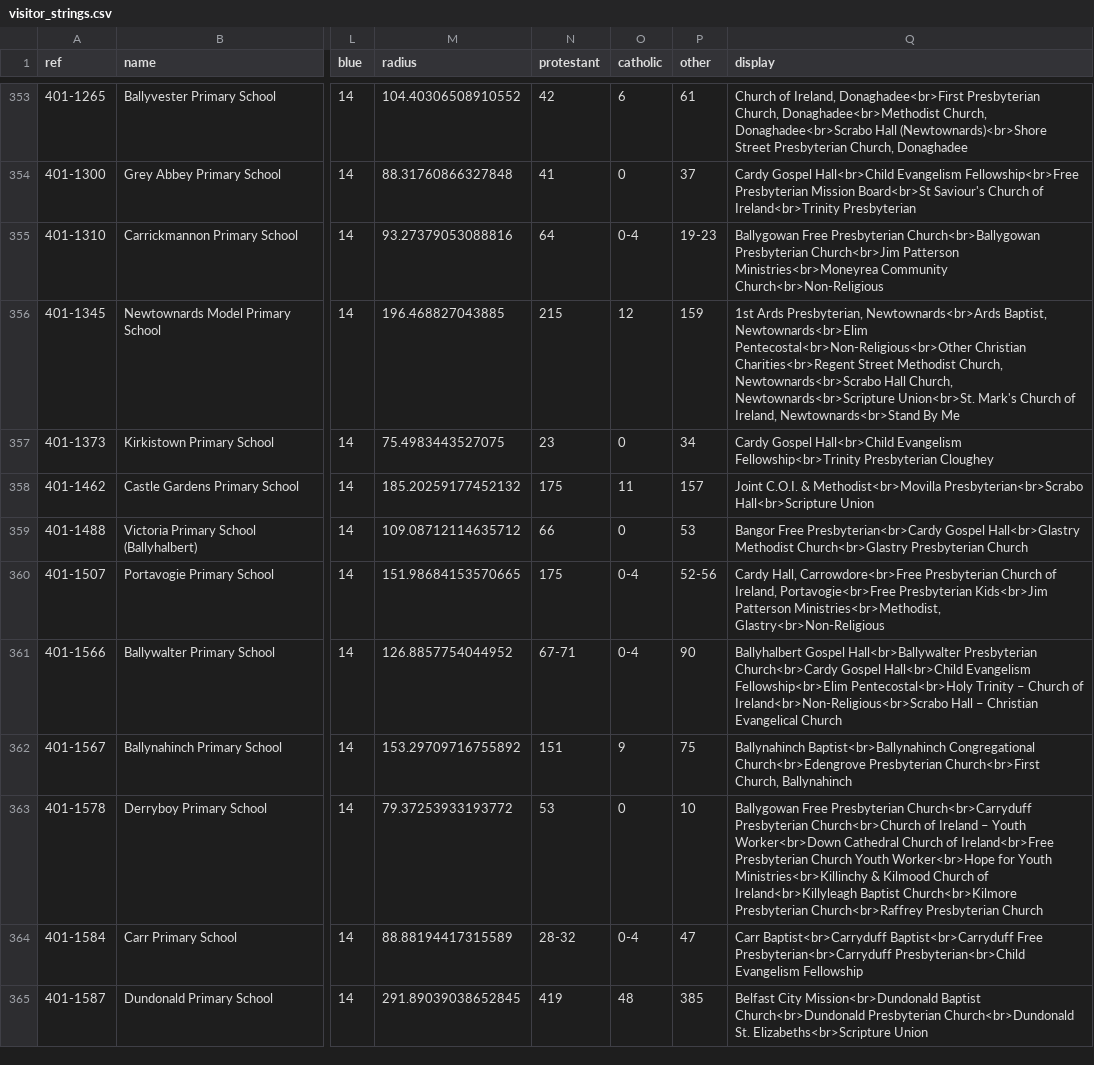
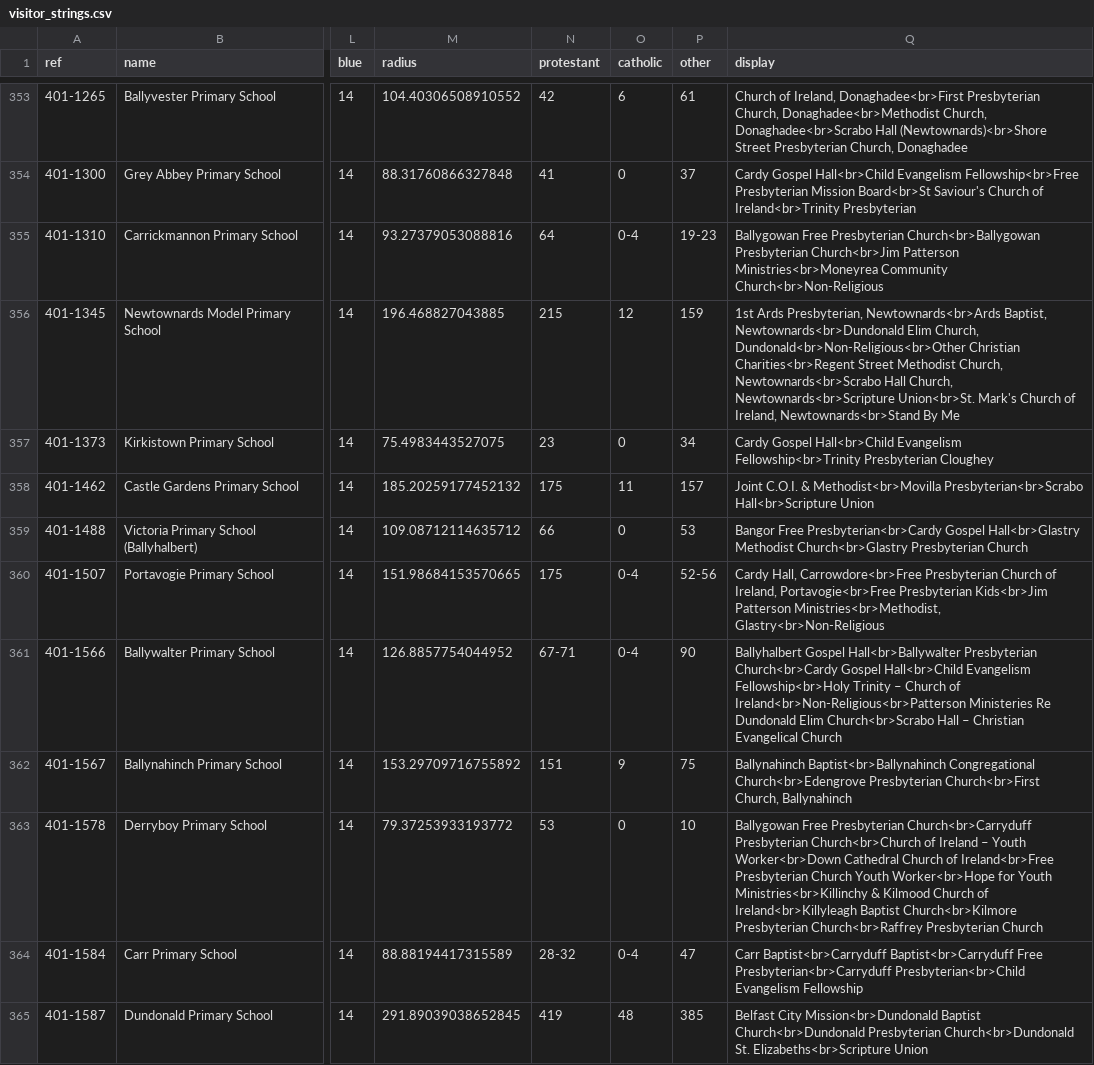
Before and after one commit to jackru/streamlit, a CSV file: visitor_strings.csv, drawn as a sheet; only a part is shown, gaps mark what is left out; the diff covers the shown part only; the diff names each change by its address in the sheet, - before the commit and + after, or states it on an @@ line.

```diff
--- a/visitor_strings.csv
+++ b/visitor_strings.csv
-Q356 (display): …Newtownards<br>Ards Baptist, Newtownards<br>Elim Pentecostal<br>Non-Religious<br>Other Christian Charities<br>Regent…
+Q356 (display): …Newtownards<br>Ards Baptist, Newtownards<br>Dundonald Elim Church, Dundonald<br>Non-Religious<br>Other Christian Charities<br>Regent…
-Q361 (display): …Hall<br>Child Evangelism Fellowship<br>Elim Pentecostal<br>Holy Trinity – Church of Ireland<br>Non-Religious<br>Scrabo Hall –…
+Q361 (display): …Hall<br>Child Evangelism Fellowship<br>Holy Trinity – Church of Ireland<br>Non-Religious<br>Patterson Ministeries Re Dundonald Elim Church<br>Scrabo Hall –…
```
Also changed, not shown: 47 edited cells elsewhere in this file.
